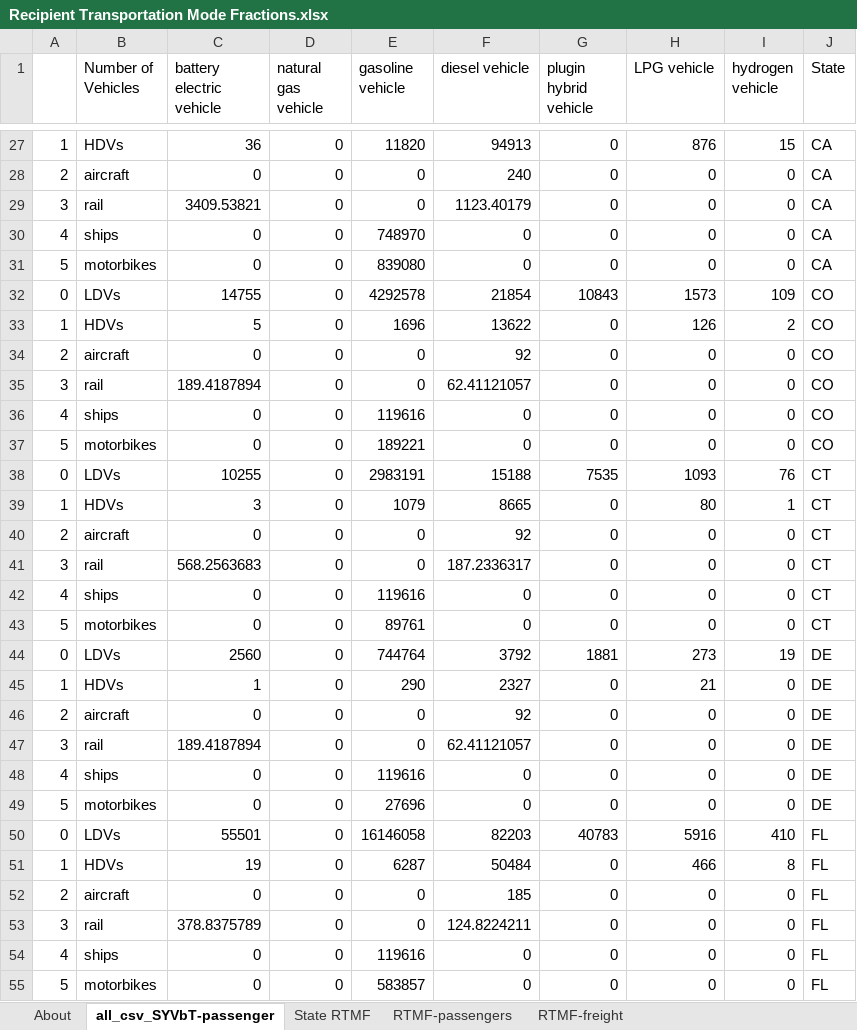
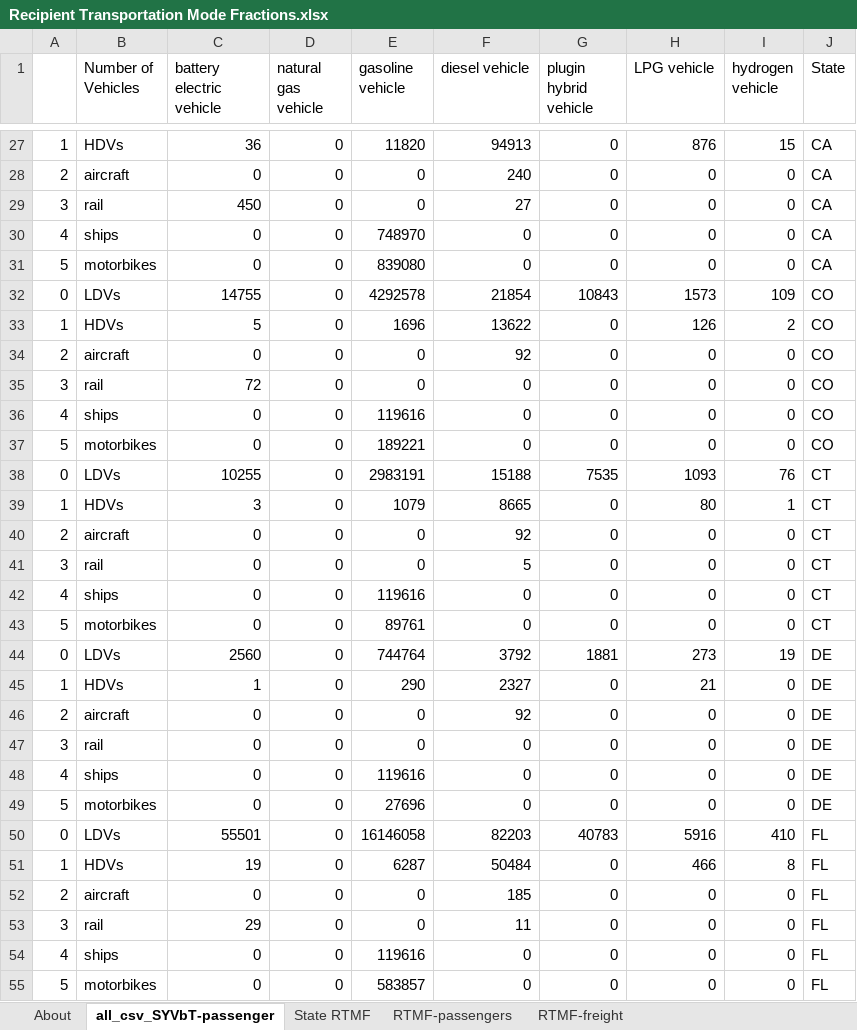
Before and after one commit to EnergyInnovation/eps-rhodeisland, an Excel workbook: InputData/trans/RTMF/Recipient Transportation Mode Fractions.xlsx, sheet all_csv_SYVbT-passenger, drawn as a sheet; only a part is shown, gaps mark what is left out; values as stored, in another font and other column widths than the file's, no borders; the diff covers the shown part only; the diff names each change by its address in the sheet, - before the commit and + after, or states it on an @@ line.

Commit message:
transp files

```diff
--- a/InputData/trans/RTMF/Recipient Transportation Mode Fractions.xlsx (sheet all_csv_SYVbT-passenger)
+++ b/InputData/trans/RTMF/Recipient Transportation Mode Fractions.xlsx (sheet all_csv_SYVbT-passenger)
-C29 (battery electric vehicle): 3409.53821
+C29 (battery electric vehicle): 450
-F29 (diesel vehicle): 1123.40179
+F29 (diesel vehicle): 27
-C35 (battery electric vehicle): 189.4187894
+C35 (battery electric vehicle): 72
-F35 (diesel vehicle): 62.41121057
+F35 (diesel vehicle): 0
-C41 (battery electric vehicle): 568.2563683
+C41 (battery electric vehicle): 0
-F41 (diesel vehicle): 187.2336317
+F41 (diesel vehicle): 5
-C47 (battery electric vehicle): 189.4187894
+C47 (battery electric vehicle): 0
-F47 (diesel vehicle): 62.41121057
+F47 (diesel vehicle): 0
-C53 (battery electric vehicle): 378.8375789
+C53 (battery electric vehicle): 29
-F53 (diesel vehicle): 124.8224211
+F53 (diesel vehicle): 11
```
Also changed, not shown: 46 edited cells elsewhere in this sheet, sheet State RTMF, sheet RTMF-passengers, sheet About, InputData/trans/AVMC/Annual Vehicle Maint Cost.xlsx, 17 other files.
